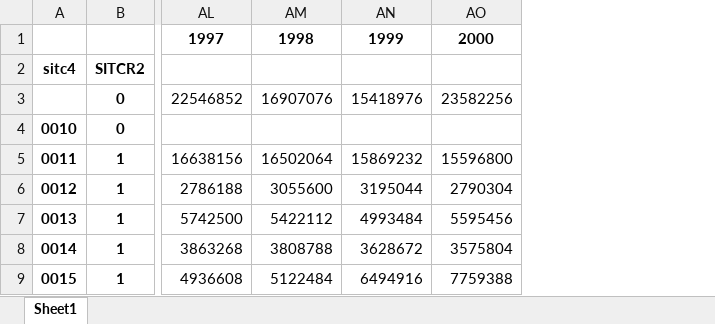
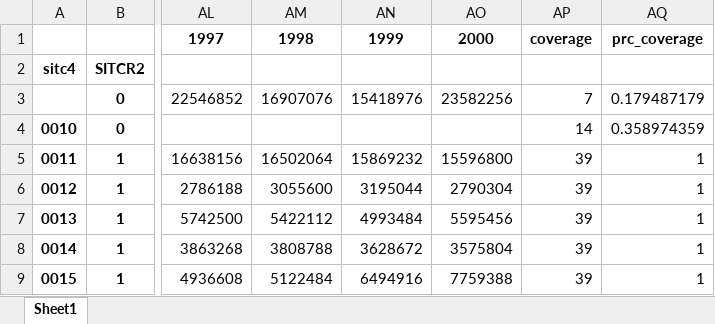
Before and after one commit to mmcky/pyeconlab, an Excel workbook: pyeconlab/trade/dataset/NBERFeenstraWTF/meta/xlsx/intertemporal_sitc4_values_wmeta.xlsx, sheet Sheet1, drawn as a sheet; only a part is shown, gaps mark what is left out; values as stored, in another font and other column widths than the file's, no borders; the diff names each change by its address in the sheet, - before the commit and + after, or states it on an @@ line.

```diff
--- a/pyeconlab/trade/dataset/NBERFeenstraWTF/meta/xlsx/intertemporal_sitc4_values_wmeta.xlsx (sheet Sheet1)
+++ b/pyeconlab/trade/dataset/NBERFeenstraWTF/meta/xlsx/intertemporal_sitc4_values_wmeta.xlsx (sheet Sheet1)
+column AP, rows 1-9: coverage |  | 7 | 14 | 39 | 39 | 39 | 39 | 39
+column AQ, rows 1-9: prc_coverage |  | 0.179487179 | 0.358974359 | 1 | 1 | 1 | 1 | 1
```
Also changed, not shown: pyeconlab/trade/dataset/NBERFeenstraWTF/meta/xlsx/intertemporal_sitc4_wmeta.xlsx, pyeconlab/trade/dataset/NBERFeenstraWTF/meta/xlsx/intertemporal_sitc4_wmeta_adjustments.xlsx, 5 other files.
